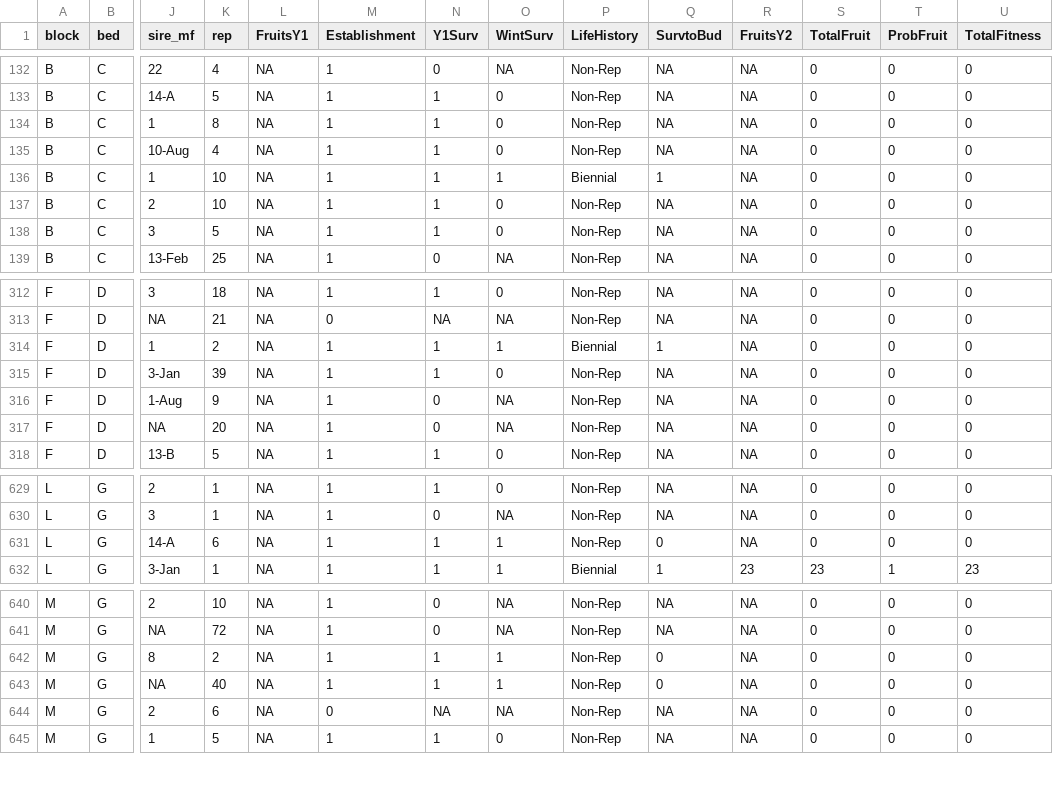
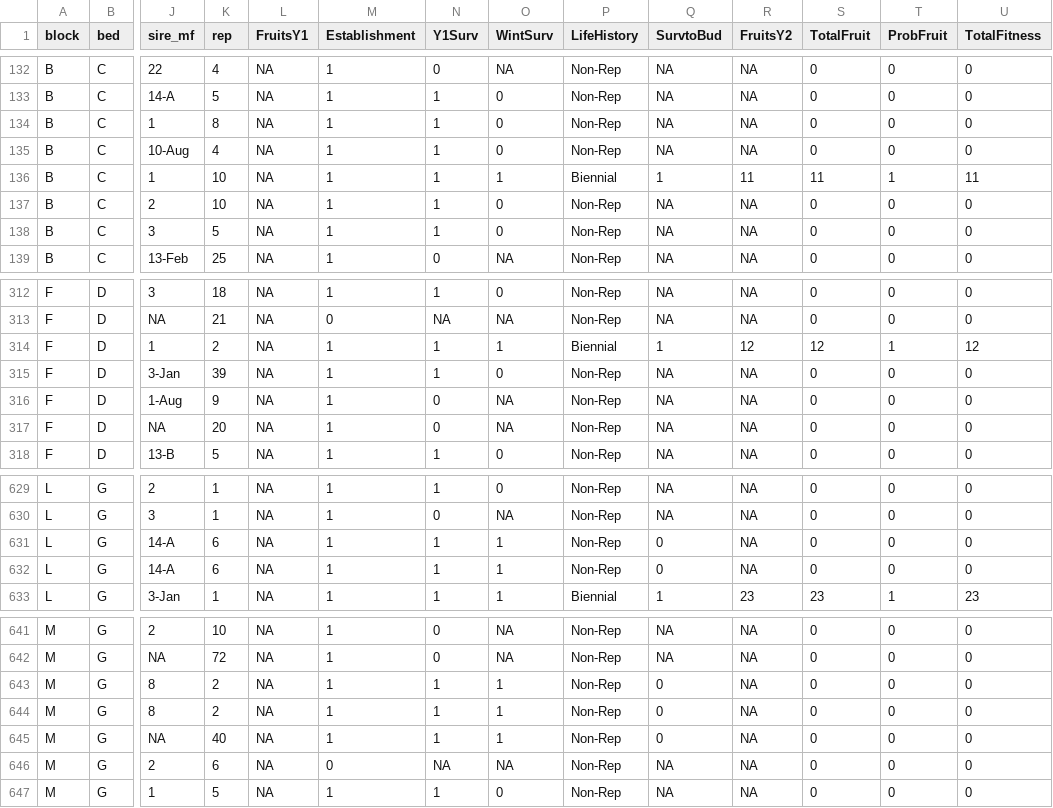
Before and after one commit to IntBio-UCD/crosses_common-gardens, a CSV file: output/WL2_Traits/WL2_2025_AllFitness.csv, drawn as a sheet; only a part is shown, gaps mark what is left out; rows hold the shown columns only; the diff names each change by its address in the sheet, - before the commit and + after, or states it on an @@ line.

Commit message:
Added updated mort pheno and annual census data

```diff
--- a/output/WL2_Traits/WL2_2025_AllFitness.csv
+++ b/output/WL2_Traits/WL2_2025_AllFitness.csv
-R136 (FruitsY2): NA
+R136 (FruitsY2): 11
-S136 (TotalFruit): 0
+S136 (TotalFruit): 11
-T136 (ProbFruit): 0
+T136 (ProbFruit): 1
-U136 (TotalFitness): 0
+U136 (TotalFitness): 11
-R314 (FruitsY2): NA
+R314 (FruitsY2): 12
-S314 (TotalFruit): 0
+S314 (TotalFruit): 12
-T314 (ProbFruit): 0
+T314 (ProbFruit): 1
-U314 (TotalFitness): 0
+U314 (TotalFitness): 12
+row 632: L | G | 14-A | 6 | NA | 1 | 1 | 1 | Non-Rep | 0 | NA | 0 | 0 | 0
+row 643: M | G | 8 | 2 | NA | 1 | 1 | 1 | Non-Rep | 0 | NA | 0 | 0 | 0
```
Also changed, not shown: 15 other files.
